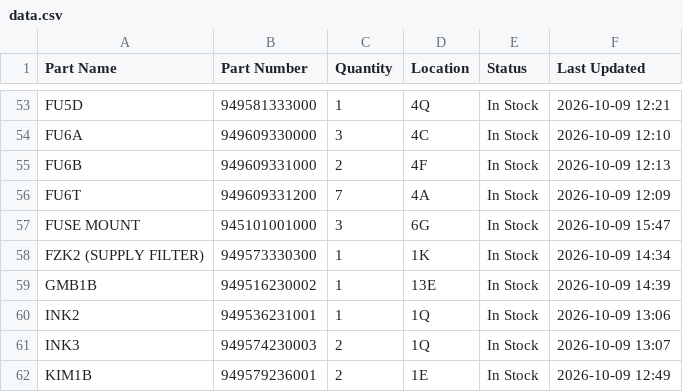
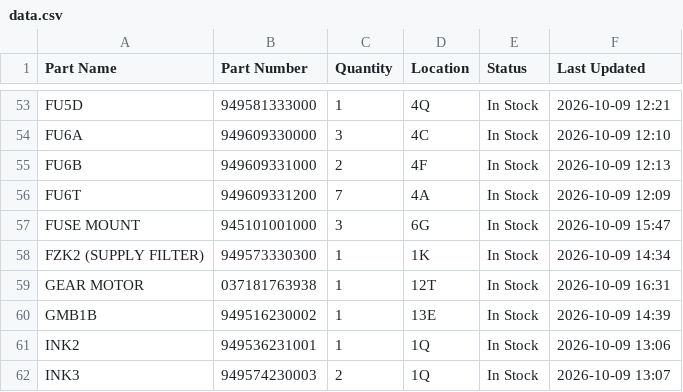
Before and after one commit to salmanaziz859-star/tms-stock, a CSV file: data.csv, drawn as a sheet; only a part is shown, gaps mark what is left out; the shorter side is filled out with more unchanged rows.

Commit message:
Stock update 2026-10-09 16:31

```diff
--- a/data.csv
+++ b/data.csv
@@ -58,2 +58,3 @@ FUSE MOUNT,945101001000,3,6G,In Stock,2026-10-09 15:47
 FZK2 (SUPPLY FILTER),949573330300,1,1K,In Stock,2026-10-09 14:34
+GEAR MOTOR,037181763938,1,12T,In Stock,2026-10-09 16:31
 GMB1B,949516230002,1,13E,In Stock,2026-10-09 14:39
```
Also changed, not shown: 1 other file.
